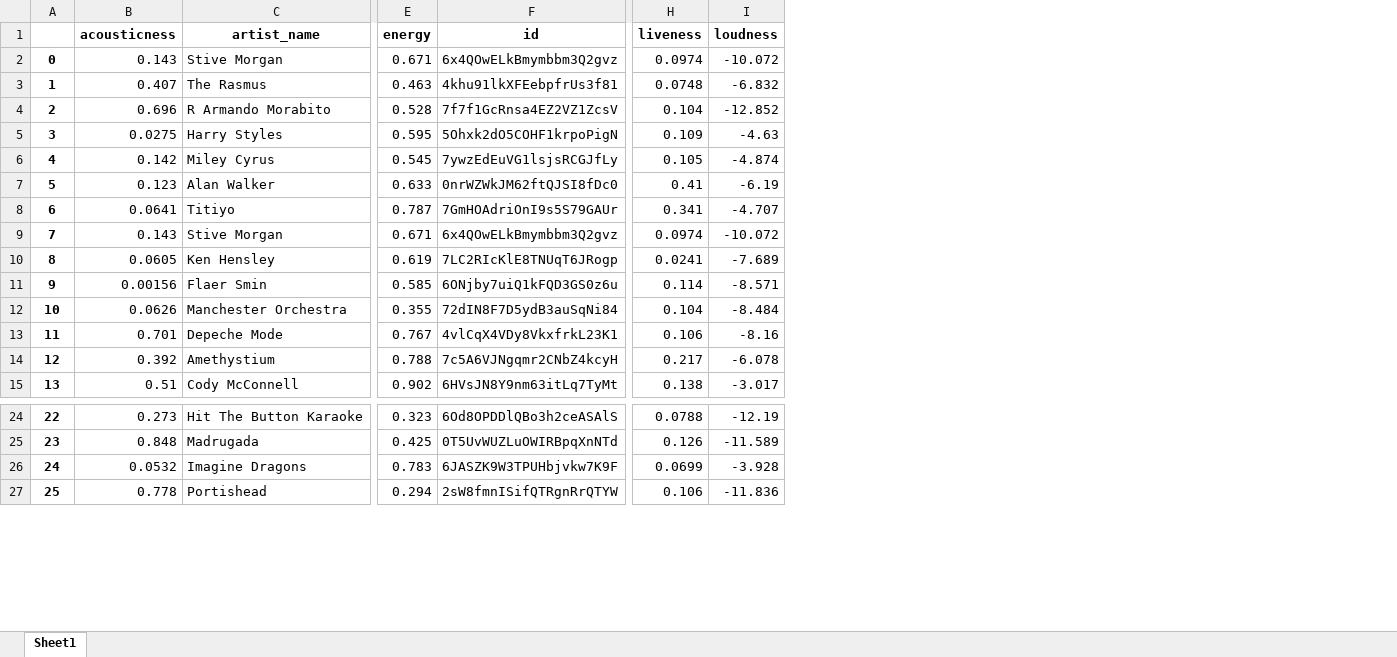
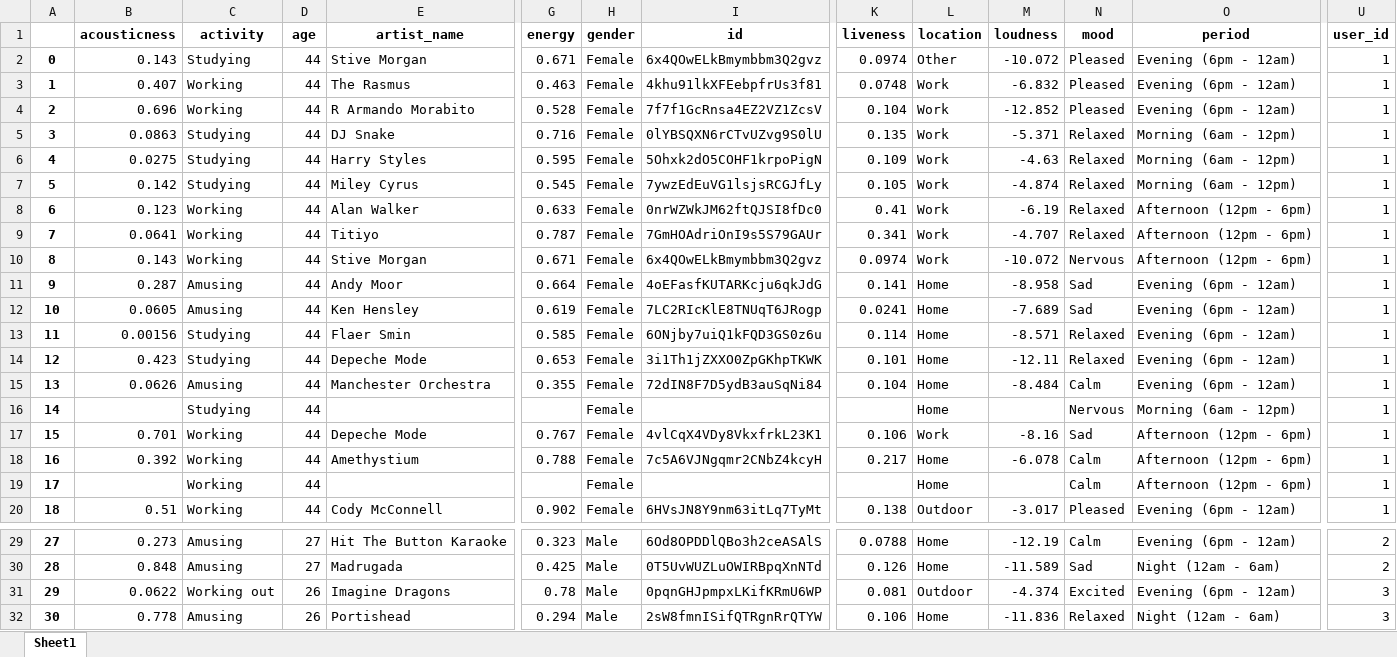
Before and after one commit to epistimi4/emotion_based_music_recomendation, an Excel workbook: Business Analysis/data/athina_playlist_metadata.xlsx, sheet Sheet1, drawn as a sheet; only a part is shown, gaps mark what is left out; values as stored, in another font and other column widths than the file's, no borders; removed rows and columns are numbered as before the commit, all else as after; rows hold the shown columns only; the diff names each change by its address in the sheet, - before the commit and + after, or states it on an @@ line.

Commit message:
Add files via upload

```diff
--- a/Business Analysis/data/athina_playlist_metadata.xlsx (sheet Sheet1)
+++ b/Business Analysis/data/athina_playlist_metadata.xlsx (sheet Sheet1)
+column C (activity), rows 2-4: Studying | Working | Working; rows 6-10: Studying | Studying | Working | Working | Working; rows 12-13: Amusing | Studying; row 15: Amusing; rows 17-18: Working | Working; row 20: Working; rows 29-30: Amusing | Amusing; row 32: Amusing
+column D (age), rows 2-4: all 44; rows 6-10: all 44; rows 12-13: 44 | 44; row 15: 44; rows 17-18: 44 | 44; row 20: 44; rows 29-30: 27 | 27; row 32: 26
+column H (gender), rows 2-4: all Female; rows 6-10: all Female; rows 12-13: Female | Female; row 15: Female; rows 17-18: Female | Female; row 20: Female; rows 29-30: Male | Male; row 32: Male
+column L (location), rows 2-4: Other | Work | Work; rows 6-10: all Work; rows 12-13: Home | Home; row 15: Home; rows 17-18: Work | Home; row 20: Outdoor; rows 29-30: Home | Home; row 32: Home
+column N (mood), rows 2-4: all Pleased; rows 6-10: Relaxed | Relaxed | Relaxed | Relaxed | Nervous; rows 12-13: Sad | Relaxed; row 15: Calm; rows 17-18: Sad | Calm; row 20: Pleased; rows 29-30: Calm | Sad; row 32: Relaxed
+column O (period), rows 2-4: all Evening (6pm - 12am); rows 6-10: Morning (6am - 12pm) | Morning (6am - 12pm) | Afternoon (12pm - 6pm) | Afternoon (12pm - 6pm) | Afternoon (12pm - 6pm); rows 12-13: Evening (6pm - 12am) | Evening (6pm - 12am); row 15: Evening (6pm - 12am); rows 17-18: Afternoon (12pm - 6pm) | Afternoon (12pm - 6pm); row 20: Evening (6pm - 12am); rows 29-30: Evening (6pm - 12am) | Night (12am - 6am); row 32: Night (12am - 6am)
+column U (user_id), rows 2-4: all 1; rows 6-10: all 1; rows 12-13: 1 | 1; row 15: 1; rows 17-18: 1 | 1; row 20: 1; rows 29-30: 2 | 2; row 32: 3
+row 5: 3 | 0.0863 | Studying | 44 | DJ Snake | 0.716 | Female | 0lYBSQXN6rCTvUZvg9S0lU | 0.135 | Work | -5.371 | Relaxed | Morning (6am - 12pm) | 1
@@ column A renumbered from row 6 down @@
+row 11: 9 | 0.287 | Amusing | 44 | Andy Moor | 0.664 | Female | 4oEFasfKUTARKcju6qkJdG | 0.141 | Home | -8.958 | Sad | Evening (6pm - 12am) | 1
+row 14: 12 | 0.423 | Studying | 44 | Depeche Mode | 0.653 | Female | 3i1Th1jZXXO0ZpGKhpTKWK | 0.101 | Home | -12.11 | Relaxed | Evening (6pm - 12am) | 1
+row 16: 14 |  | Studying | 44 |  |  | Female |  |  | Home |  | Nervous | Morning (6am - 12pm) | 1
+row 19: 17 |  | Working | 44 |  |  | Female |  |  | Home |  | Calm | Afternoon (12pm - 6pm) | 1
-row 26: 24 | 0.0532 | Imagine Dragons | 0.783 | 6JASZK9W3TPUHbjvkw7K9F | 0.0699 | -3.928
+row 31: 29 | 0.0622 | Working out | 26 | Imagine Dragons | 0.78 | Male | 0pqnGHJpmpxLKifKRmU6WP | 0.081 | Outdoor | -4.374 | Excited | Evening (6pm - 12am) | 3
```
